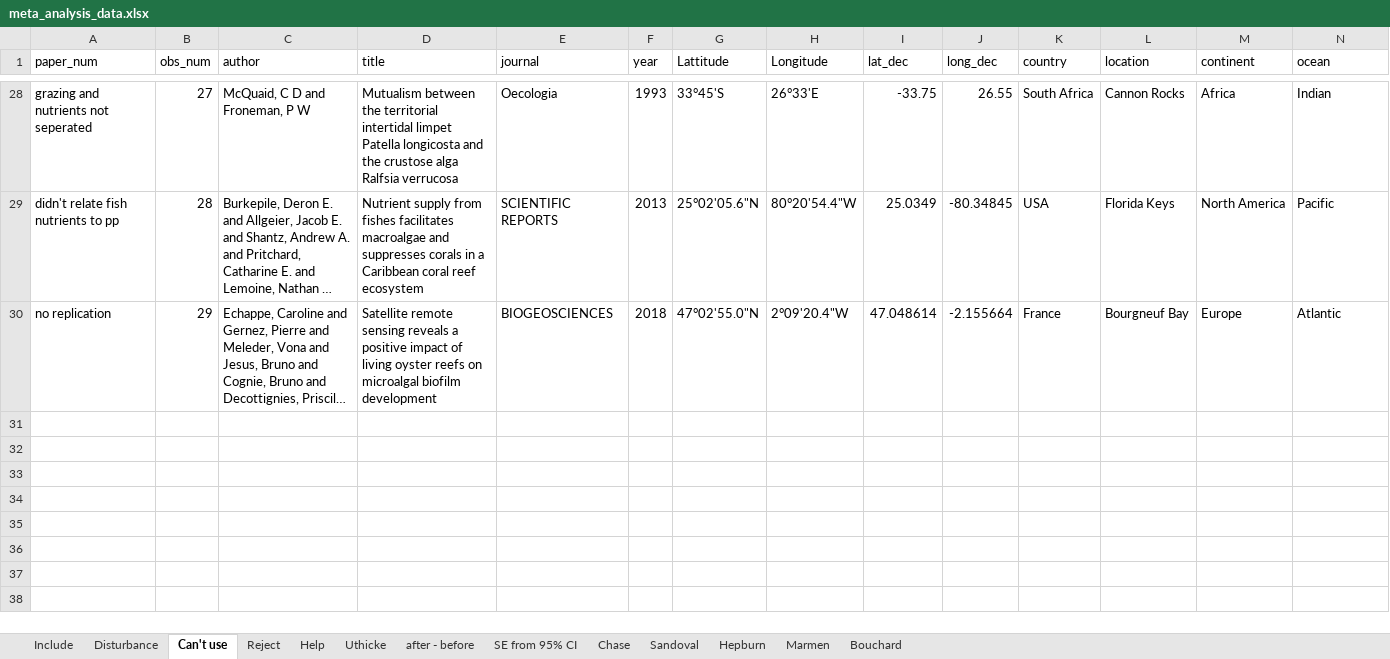
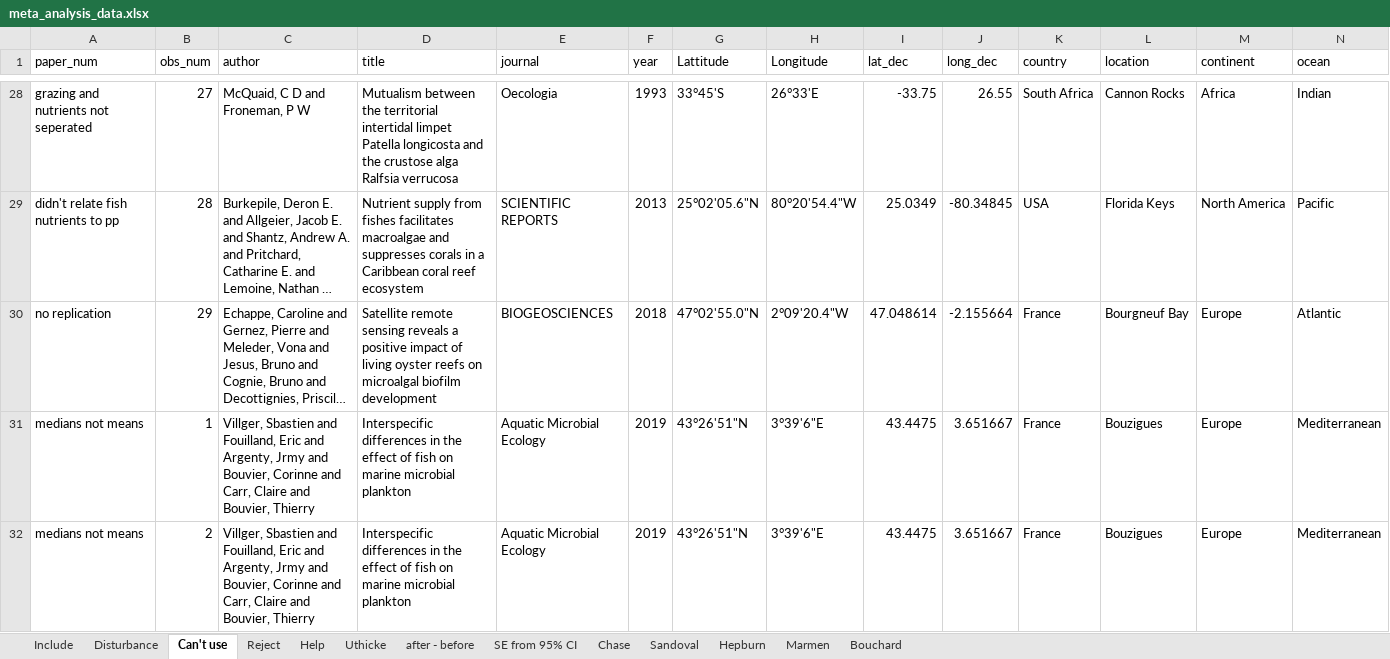
Before and after one commit to em-lim13/Ch1-Meta-analysis, an Excel workbook: Output/Data/meta_analysis_data.xlsx, sheet Can't use, drawn as a sheet; only a part is shown, gaps mark what is left out; long unchanged cells end in …; values as stored, in another font and other column widths than the file's, no borders; rows hold the shown columns only; the diff names each change by its address in the sheet, - before the commit and + after, or states it on an @@ line.

```diff
--- a/Output/Data/meta_analysis_data.xlsx (sheet Can't use)
+++ b/Output/Data/meta_analysis_data.xlsx (sheet Can't use)
+row 31: medians not means | 1 | Villger, Sbastien and Fouilland, Eric and Argenty, Jrmy and Bouvier, Corinne and Carr, Claire and Bouvier, Thierry | Interspecific differences in the effect of fish on marine microbial plankton | Aquatic Microbial Ecology | 2019 | 43°26'51"N | 3°39'6"E | 43.4475 | 3.651667 | France | Bouzigues | Europe | Mediterranean
+row 32: medians not means | 2 | Villger, Sbastien and Fouilland, Eric and Argenty, Jrmy and Bouvier, Corinne and Carr, Claire and Bouvier, Thierry | Interspecific differences in the effect of fish on marine microbial plankton | Aquatic Microbial Ecology | 2019 | 43°26'51"N | 3°39'6"E | 43.4475 | 3.651667 | France | Bouzigues | Europe | Mediterranean
```
Also changed, not shown: sheet Include.
